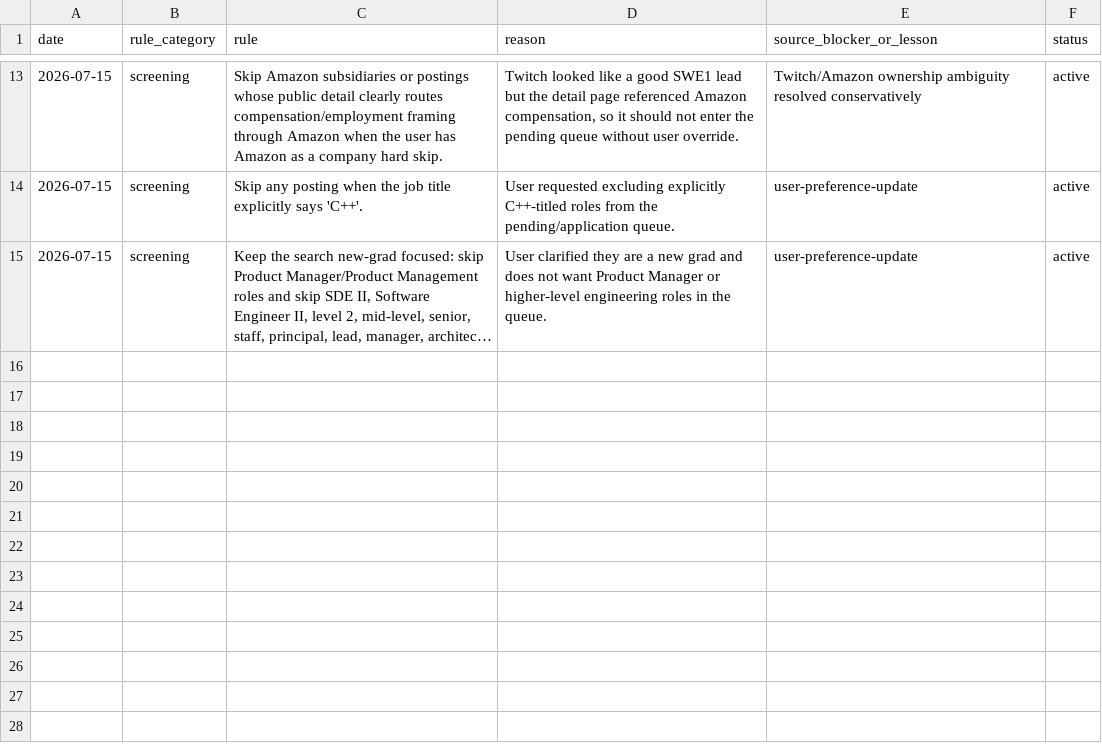
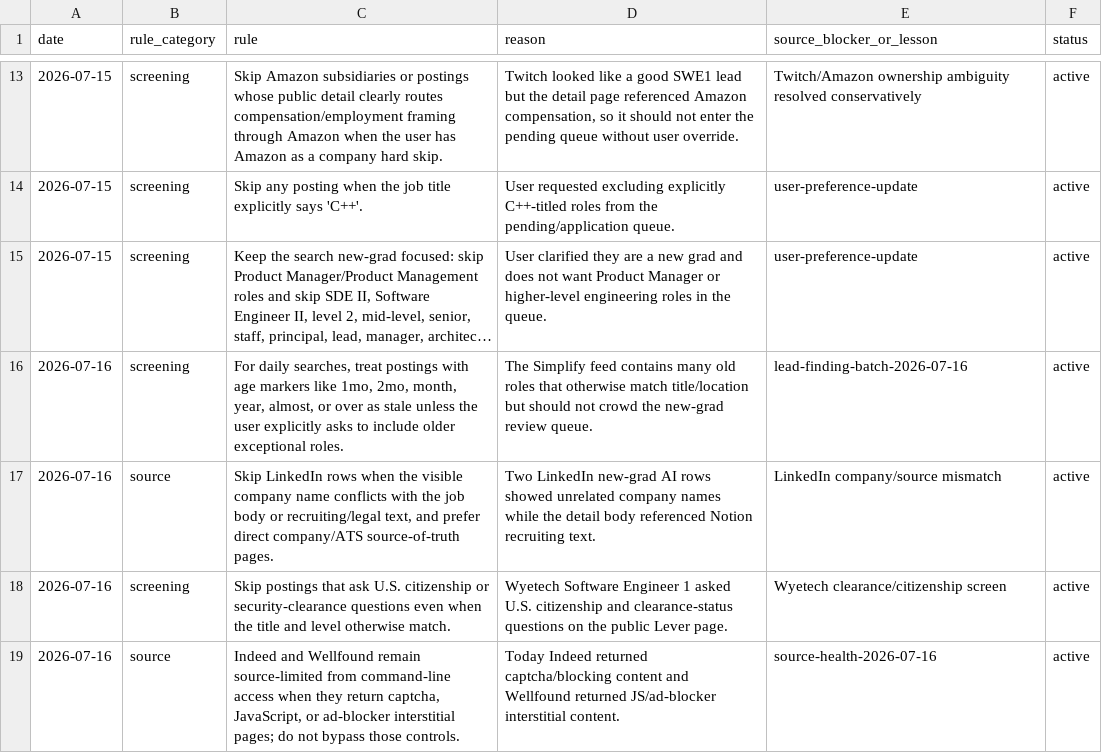
Before and after one commit to EleanorLiu12/applypilot-private, a CSV file: dashboard/automation_rules.csv, drawn as a sheet; only a part is shown, gaps mark what is left out; long unchanged cells end in …; the diff names each change by its address in the sheet, - before the commit and + after, or states it on an @@ line.

Commit message:
Add interactive job dashboard

```diff
--- a/dashboard/automation_rules.csv
+++ b/dashboard/automation_rules.csv
+row 16: 2026-07-16 | screening | For daily searches, treat postings with age markers like 1mo, 2mo, month, year, almost, or over as stale unless the user explicitly asks to include older exceptional roles. | The Simplify feed contains many old roles that otherwise match title/location but should not crowd the new-grad review queue. | lead-finding-batch-2026-07-16 | active
+row 17: 2026-07-16 | source | Skip LinkedIn rows when the visible company name conflicts with the job body or recruiting/legal text, and prefer direct company/ATS source-of-truth pages. | Two LinkedIn new-grad AI rows showed unrelated company names while the detail body referenced Notion recruiting text. | LinkedIn company/source mismatch | active
+row 18: 2026-07-16 | screening | Skip postings that ask U.S. citizenship or security-clearance questions even when the title and level otherwise match. | Wyetech Software Engineer 1 asked U.S. citizenship and clearance-status questions on the public Lever page. | Wyetech clearance/citizenship screen | active
+row 19: 2026-07-16 | source | Indeed and Wellfound remain source-limited from command-line access when they return captcha, JavaScript, or ad-blocker interstitial pages; do not bypass those controls. | Today Indeed returned captcha/blocking content and Wellfound returned JS/ad-blocker interstitial content. | source-health-2026-07-16 | active
```
Also changed, not shown: dashboard/daily_dashboard.csv, 18 other files.
